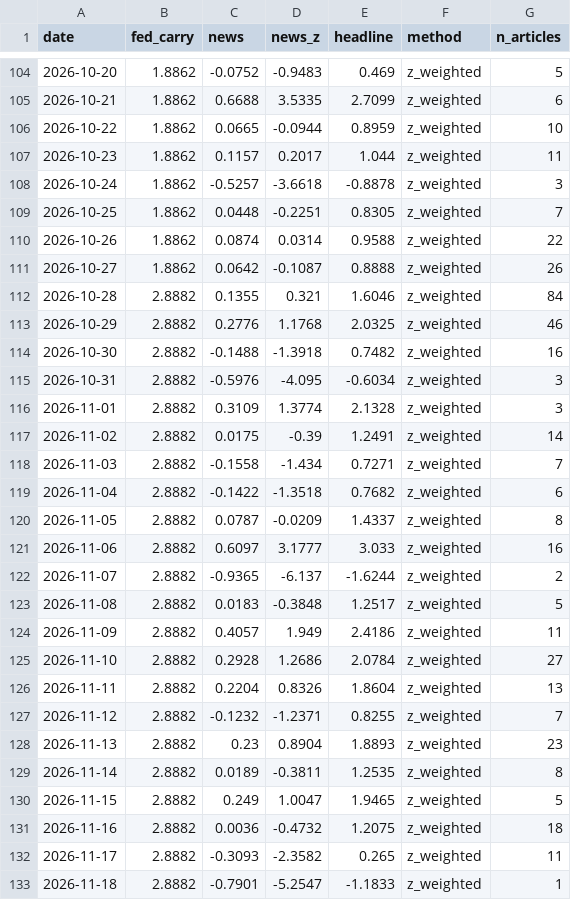
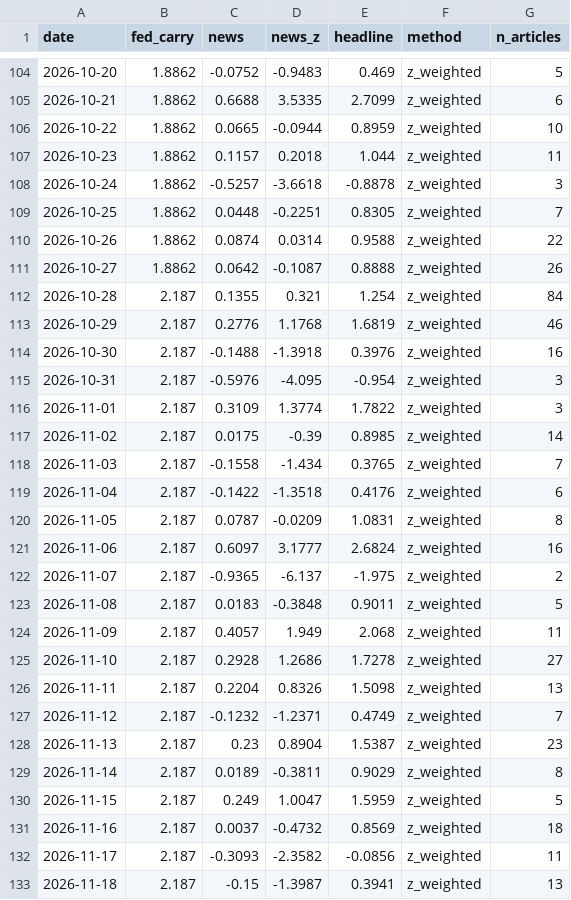
Before and after one commit to 2026-AICP/fomc-sentiment-agents, a CSV file: outputs/daily_headline.csv, drawn as a sheet; only a part is shown, gaps mark what is left out; the diff covers the shown part only.

```diff
--- a/outputs/daily_headline.csv
+++ b/outputs/daily_headline.csv
@@ -106,3 +106,3 @@ date,fed_carry,news,news_z,headline,method,n_articles
 2026-10-22,1.8862,0.0665,-0.0944,0.8959,z_weighted,10
-2026-10-23,1.8862,0.1157,0.2017,1.044,z_weighted,11
+2026-10-23,1.8862,0.1157,0.2018,1.044,z_weighted,11
 2026-10-24,1.8862,-0.5257,-3.6618,-0.8878,z_weighted,3
@@ -111,23 +111,23 @@ date,fed_carry,news,news_z,headline,method,n_articles
 2026-10-27,1.8862,0.0642,-0.1087,0.8888,z_weighted,26
-2026-10-28,2.8882,0.1355,0.321,1.6046,z_weighted,84
-2026-10-29,2.8882,0.2776,1.1768,2.0325,z_weighted,46
-2026-10-30,2.8882,-0.1488,-1.3918,0.7482,z_weighted,16
-2026-10-31,2.8882,-0.5976,-4.095,-0.6034,z_weighted,3
-2026-11-01,2.8882,0.3109,1.3774,2.1328,z_weighted,3
-2026-11-02,2.8882,0.0175,-0.39,1.2491,z_weighted,14
-2026-11-03,2.8882,-0.1558,-1.434,0.7271,z_weighted,7
-2026-11-04,2.8882,-0.1422,-1.3518,0.7682,z_weighted,6
-2026-11-05,2.8882,0.0787,-0.0209,1.4337,z_weighted,8
-2026-11-06,2.8882,0.6097,3.1777,3.033,z_weighted,16
-2026-11-07,2.8882,-0.9365,-6.137,-1.6244,z_weighted,2
-2026-11-08,2.8882,0.0183,-0.3848,1.2517,z_weighted,5
-2026-11-09,2.8882,0.4057,1.949,2.4186,z_weighted,11
-2026-11-10,2.8882,0.2928,1.2686,2.0784,z_weighted,27
-2026-11-11,2.8882,0.2204,0.8326,1.8604,z_weighted,13
-2026-11-12,2.8882,-0.1232,-1.2371,0.8255,z_weighted,7
-2026-11-13,2.8882,0.23,0.8904,1.8893,z_weighted,23
-2026-11-14,2.8882,0.0189,-0.3811,1.2535,z_weighted,8
-2026-11-15,2.8882,0.249,1.0047,1.9465,z_weighted,5
-2026-11-16,2.8882,0.0036,-0.4732,1.2075,z_weighted,18
-2026-11-17,2.8882,-0.3093,-2.3582,0.265,z_weighted,11
-2026-11-18,2.8882,-0.7901,-5.2547,-1.1833,z_weighted,1
+2026-10-28,2.187,0.1355,0.321,1.254,z_weighted,84
+2026-10-29,2.187,0.2776,1.1768,1.6819,z_weighted,46
+2026-10-30,2.187,-0.1488,-1.3918,0.3976,z_weighted,16
+2026-10-31,2.187,-0.5976,-4.095,-0.954,z_weighted,3
+2026-11-01,2.187,0.3109,1.3774,1.7822,z_weighted,3
+2026-11-02,2.187,0.0175,-0.39,0.8985,z_weighted,14
+2026-11-03,2.187,-0.1558,-1.434,0.3765,z_weighted,7
+2026-11-04,2.187,-0.1422,-1.3518,0.4176,z_weighted,6
+2026-11-05,2.187,0.0787,-0.0209,1.0831,z_weighted,8
+2026-11-06,2.187,0.6097,3.1777,2.6824,z_weighted,16
+2026-11-07,2.187,-0.9365,-6.137,-1.975,z_weighted,2
+2026-11-08,2.187,0.0183,-0.3848,0.9011,z_weighted,5
+2026-11-09,2.187,0.4057,1.949,2.068,z_weighted,11
+2026-11-10,2.187,0.2928,1.2686,1.7278,z_weighted,27
+2026-11-11,2.187,0.2204,0.8326,1.5098,z_weighted,13
+2026-11-12,2.187,-0.1232,-1.2371,0.4749,z_weighted,7
+2026-11-13,2.187,0.23,0.8904,1.5387,z_weighted,23
+2026-11-14,2.187,0.0189,-0.3811,0.9029,z_weighted,8
+2026-11-15,2.187,0.249,1.0047,1.5959,z_weighted,5
+2026-11-16,2.187,0.0037,-0.4732,0.8569,z_weighted,18
+2026-11-17,2.187,-0.3093,-2.3582,-0.0856,z_weighted,11
+2026-11-18,2.187,-0.15,-1.3987,0.3941,z_weighted,13
```
Also changed, not shown: 1 added row and 1 edited cell elsewhere in this file, outputs/daily_signals.csv, outputs/minutes_tones.csv, 23 other files.
